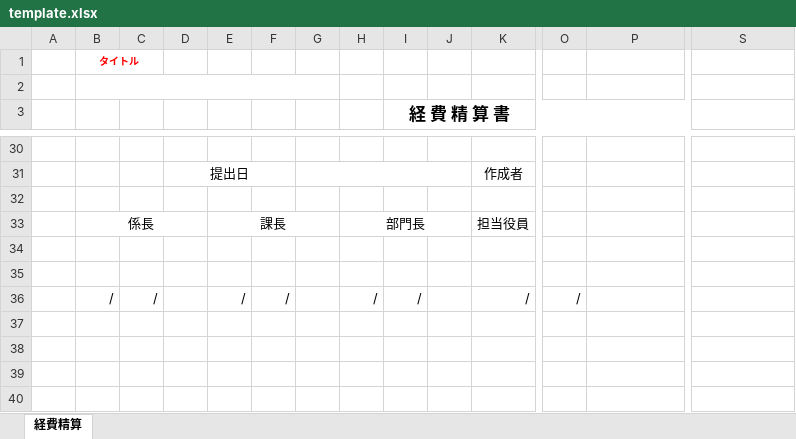
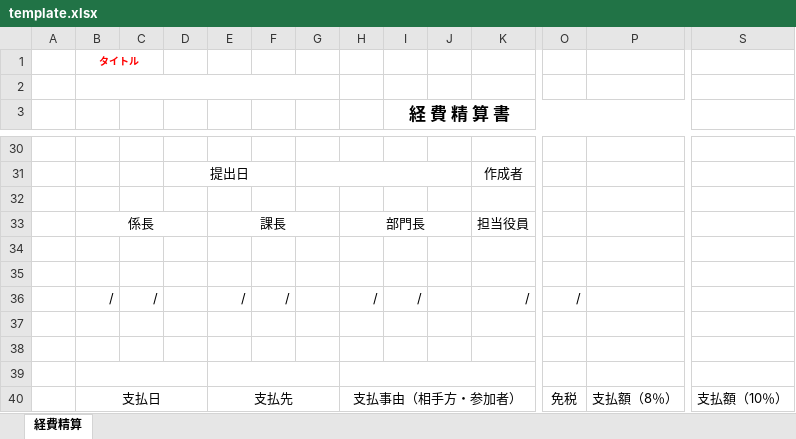
Before and after one commit to ryom080502-dev/ver2.0, an Excel workbook: template.xlsx, sheet 経費精算, drawn as a sheet; only a part is shown, gaps mark what is left out; values as stored, in another font and other column widths than the file's, no borders; rows hold the shown columns only; the diff names each change by its address in the sheet, - before the commit and + after, or states it on an @@ line.

Commit message:
行追加

```diff
--- a/template.xlsx (sheet 経費精算)
+++ b/template.xlsx (sheet 経費精算)
+row 37: (empty)
+row 38: (empty)
+row 39: (empty)
+row 40:  | 支払日 |  |  | 支払先 |  |  | 支払事由（相手方・参加者） |  |  |  | 免税 | 支払額（8％） | 支払額（10％）
```
